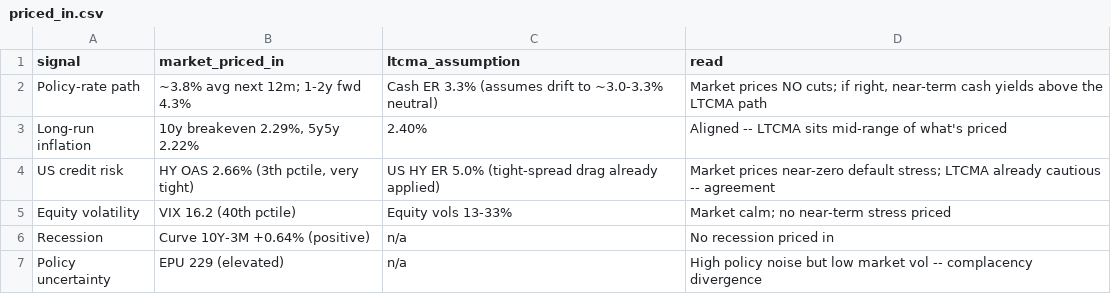
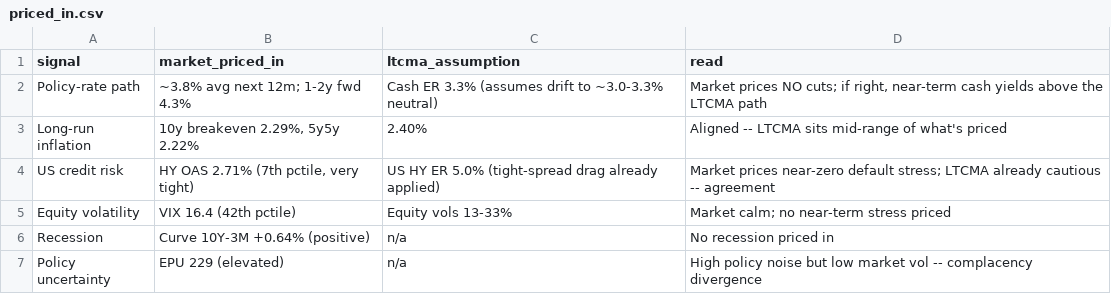
Before and after one commit to DuiArte/ltcma, a CSV file: data/priced_in.csv, drawn as a sheet.

```diff
--- a/data/priced_in.csv
+++ b/data/priced_in.csv
@@ -3,4 +3,4 @@ Policy-rate path,~3.8% avg next 12m; 1-2y fwd 4.3%,Cash ER 3.3% (assumes drift t
 Long-run inflation,"10y breakeven 2.29%, 5y5y 2.22%",2.40%,Aligned -- LTCMA sits mid-range of what's priced
-US credit risk,"HY OAS 2.66% (3th pctile, very tight)",US HY ER 5.0% (tight-spread drag already applied),Market prices near-zero default stress; LTCMA already cautious -- agreement
-Equity volatility,VIX 16.2 (40th pctile),Equity vols 13-33%,Market calm; no near-term stress priced
+US credit risk,"HY OAS 2.71% (7th pctile, very tight)",US HY ER 5.0% (tight-spread drag already applied),Market prices near-zero default stress; LTCMA already cautious -- agreement
+Equity volatility,VIX 16.4 (42th pctile),Equity vols 13-33%,Market calm; no near-term stress priced
 Recession,Curve 10Y-3M +0.64% (positive),n/a,No recession priced in
```
Also changed, not shown: 18 other files.
